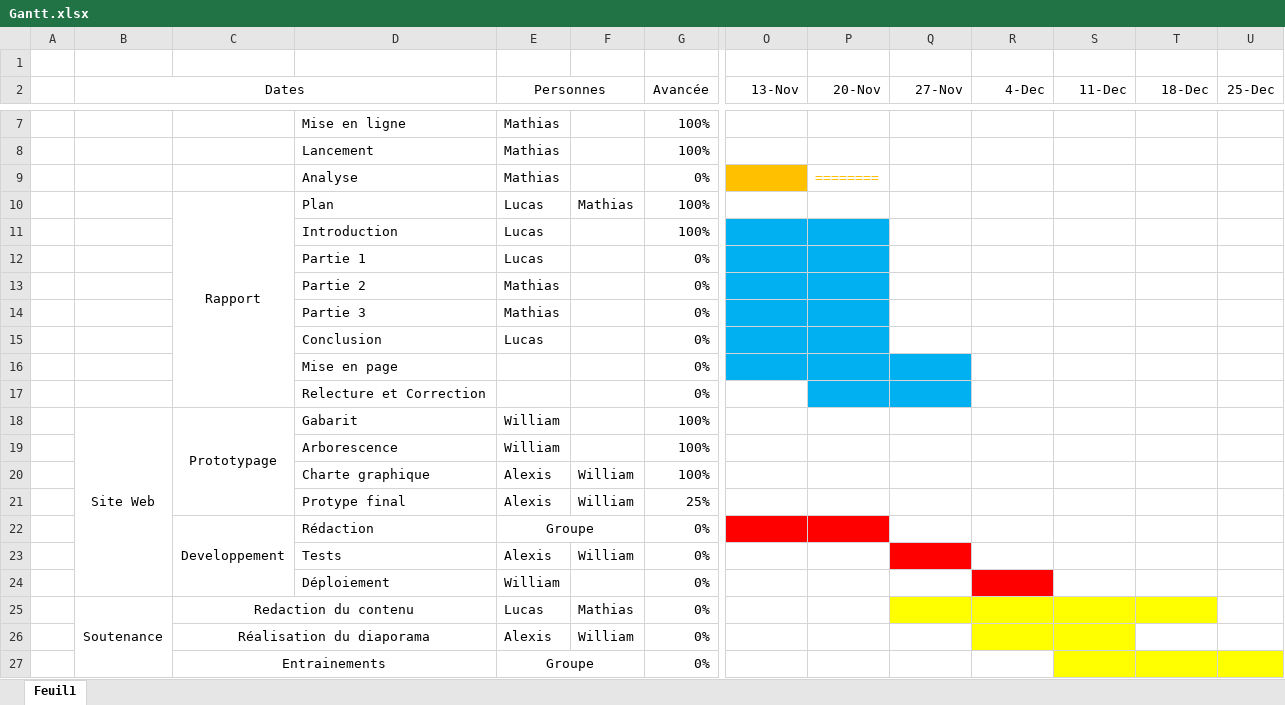
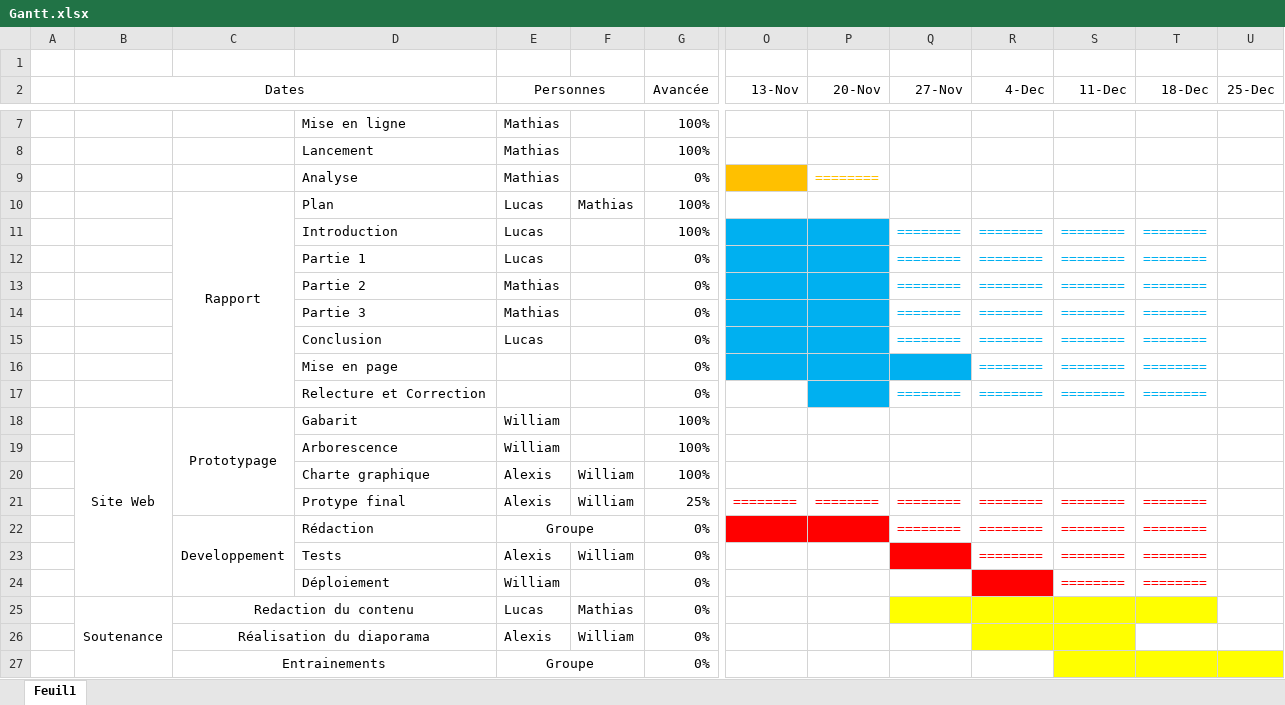
Before and after one commit to 52Alexis/PTUTS1A2, an Excel workbook: docs/Gestion/Gantt.xlsx, sheet Feuil1, drawn as a sheet; only a part is shown, gaps mark what is left out; values as stored, in another font and other column widths than the file's, no borders; removed rows and columns are numbered as before the commit, all else as after; rows hold the shown columns only; the diff names each change by its address in the sheet, - before the commit and + after, or states it on an @@ line.

Commit message:
Update Gantt.xlsx

```diff
--- a/docs/Gestion/Gantt.xlsx (sheet Feuil1)
+++ b/docs/Gestion/Gantt.xlsx (sheet Feuil1)
-row 11:  |  |  | Introduction | Lucas |  | 100%
-row 12:  |  |  | Partie 1 | Lucas |  | 0%
-row 13:  |  |  | Partie 2 | Mathias |  | 0%
-row 14:  |  |  | Partie 3 | Mathias |  | 0%
-row 15:  |  |  | Conclusion | Lucas |  | 0%
-row 16:  |  |  | Mise en page |  |  | 0%
-row 17:  |  |  | Relecture et Correction |  |  | 0%
+row 11:  |  |  | Introduction | Lucas |  | 100% |  |  | ======== | ======== | ======== | ========
+row 12:  |  |  | Partie 1 | Lucas |  | 0% |  |  | ======== | ======== | ======== | ========
+row 13:  |  |  | Partie 2 | Mathias |  | 0% |  |  | ======== | ======== | ======== | ========
+row 14:  |  |  | Partie 3 | Mathias |  | 0% |  |  | ======== | ======== | ======== | ========
+row 15:  |  |  | Conclusion | Lucas |  | 0% |  |  | ======== | ======== | ======== | ========
+row 16:  |  |  | Mise en page |  |  | 0% |  |  |  | ======== | ======== | ========
+row 17:  |  |  | Relecture et Correction |  |  | 0% |  |  | ======== | ======== | ======== | ========
-row 21:  |  |  | Protype final | Alexis | William | 25%
-row 22:  |  | Developpement | Rédaction | Groupe |  | 0%
+row 21:  |  |  | Protype final | Alexis | William | 25% | ======== | ======== | ======== | ======== | ======== | ========
+row 22:  |  | Developpement | Rédaction | Groupe |  | 0% |  |  | ======== | ======== | ======== | ========
-R23 (4-Dec): (empty)
+R23 (4-Dec): ========
-S23:S24 (11-Dec): (empty)
+S23:S24 (11-Dec): ========
-T23:T24 (18-Dec): (empty)
+T23:T24 (18-Dec): ========
```
